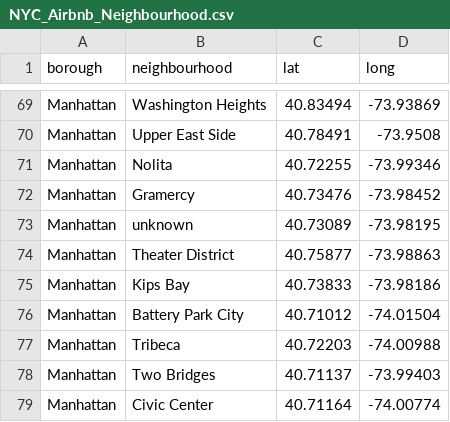
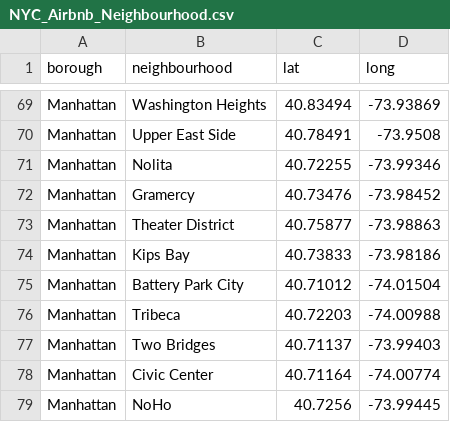
Before and after one commit to jennyvanlinh/Airbnb, a CSV file: data/NYC_Airbnb_Neighbourhood.csv, drawn as a sheet; only a part is shown, gaps mark what is left out; the shorter side is filled out with more unchanged rows.

Commit message:
Update NYC_Airbnb_Neighbourhood.csv

```diff
--- a/data/NYC_Airbnb_Neighbourhood.csv
+++ b/data/NYC_Airbnb_Neighbourhood.csv
@@ -72,3 +72,2 @@ Manhattan,Nolita,40.72255,-73.99346
 Manhattan,Gramercy,40.73476,-73.98452
-Manhattan,unknown,40.73089,-73.98195
 Manhattan,Theater District,40.75877,-73.98863
```
